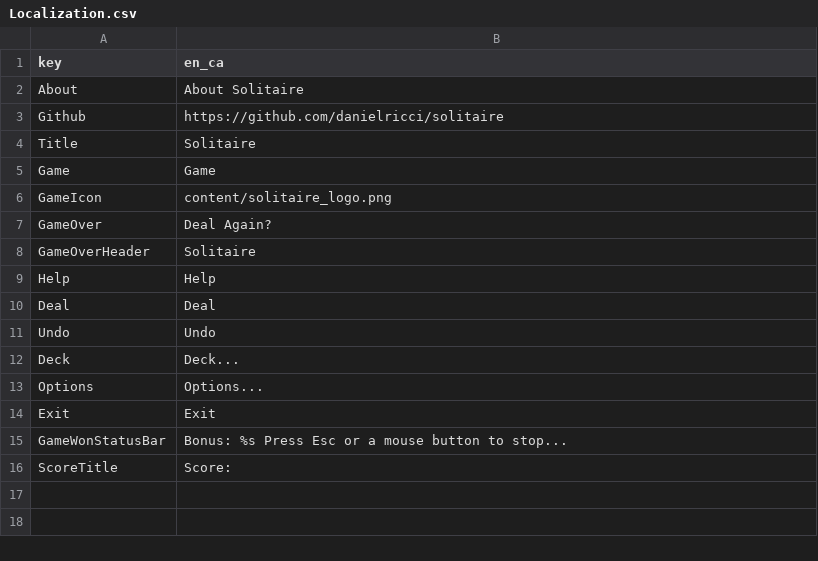
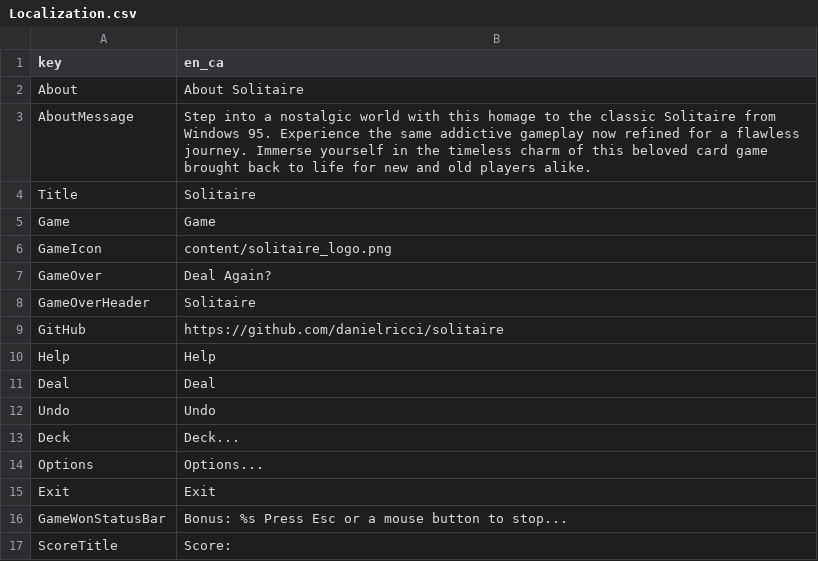
Before and after one commit to danielricci/solitaire, a CSV file: properties/resources/Localization.csv, drawn as a sheet; removed rows and columns are numbered as before the commit, all else as after; the diff names each change by its address in the sheet, - before the commit and + after, or states it on an @@ line.

Commit message:
Fixed #192
Added a way to navigation to the GitHub Respository - Help > GitHub Repository
Updated the Help > About dialog to show more details about the game

```diff
--- a/properties/resources/Localization.csv
+++ b/properties/resources/Localization.csv
-row 3: Github | https://github.com/danielricci/solitaire
+row 3: AboutMessage | Step into a nostalgic world with this homage to the classic Solitaire from Windows 95. Experience the same addictive gameplay now refined for a flawless journey. Immerse yourself in the timeless charm of this beloved card game brought back to life for new and old players alike.
+row 9: GitHub | https://github.com/danielricci/solitaire
```
Also changed, not shown: 4 other files.
